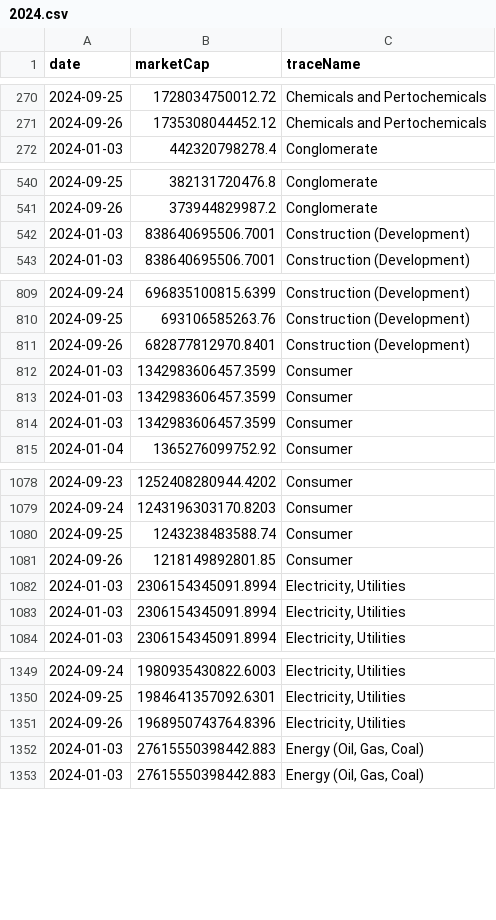
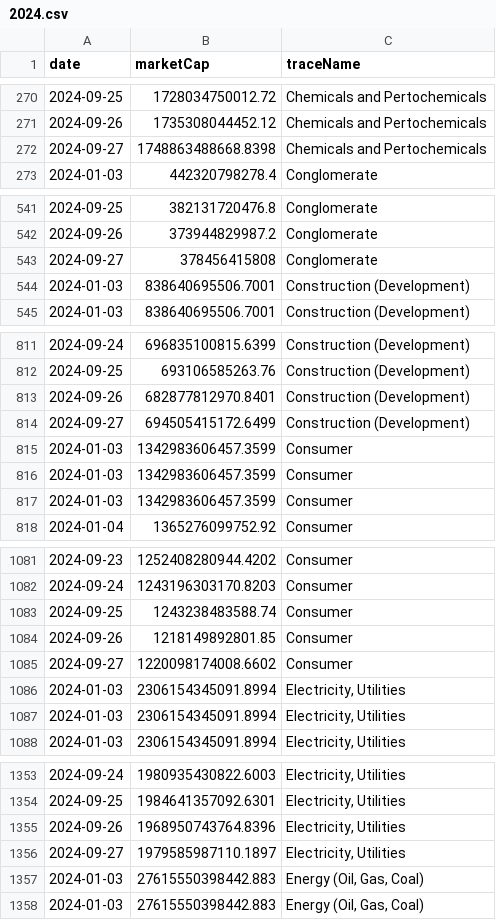
Before and after one commit to ruslanbay/moex, a CSV file: history/2024.csv, drawn as a sheet; only a part is shown, gaps mark what is left out; the diff covers the shown part only; the diff names each change by its address in the sheet, - before the commit and + after, or states it on an @@ line.

```diff
--- a/history/2024.csv
+++ b/history/2024.csv
+row 272: 2024-09-27 | 1748863488668.8398 | Chemicals and Pertochemicals
+row 543: 2024-09-27 | 378456415808 | Conglomerate
+row 814: 2024-09-27 | 694505415172.6499 | Construction (Development)
+row 1085: 2024-09-27 | 1220098174008.6602 | Consumer
+row 1356: 2024-09-27 | 1979585987110.1897 | Electricity, Utilities
```
Also changed, not shown: 9 added rows elsewhere in this file.
